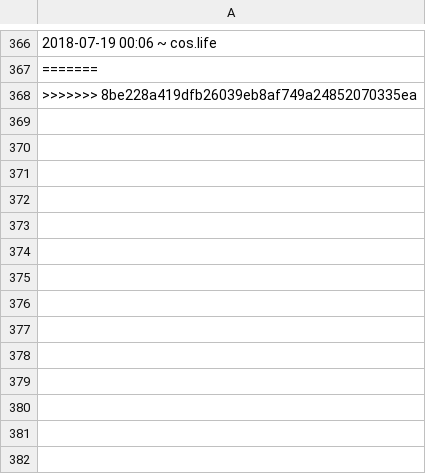
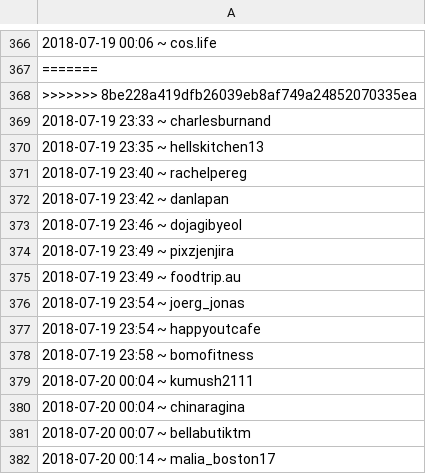
Before and after one commit to eddyizm/InstaPy, a CSV file: logs/eddyizm_followedPool.csv, drawn as a sheet; only a part is shown, gaps mark what is left out; the diff names each change by its address in the sheet, - before the commit and + after, or states it on an @@ line.

```diff
--- a/logs/eddyizm_followedPool.csv
+++ b/logs/eddyizm_followedPool.csv
+row 369: 2018-07-19 23:33 ~ charlesburnand
+row 370: 2018-07-19 23:35 ~ hellskitchen13
+row 371: 2018-07-19 23:40 ~ rachelpereg
+row 372: 2018-07-19 23:42 ~ danlapan
+row 373: 2018-07-19 23:46 ~ dojagibyeol
+row 374: 2018-07-19 23:49 ~ pixzjenjira
+row 375: 2018-07-19 23:49 ~ foodtrip.au
+row 376: 2018-07-19 23:54 ~ joerg_jonas
+row 377: 2018-07-19 23:54 ~ happyoutcafe
+row 378: 2018-07-19 23:58 ~ bomofitness
+row 379: 2018-07-20 00:04 ~ kumush2111
+row 380: 2018-07-20 00:04 ~ chinaragina
+row 381: 2018-07-20 00:07 ~ bellabutiktm
+row 382: 2018-07-20 00:14 ~ malia_boston17
```
Also changed, not shown: 1 other file.
